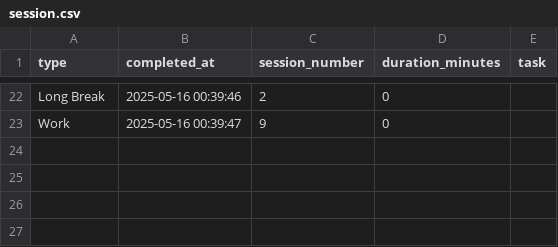
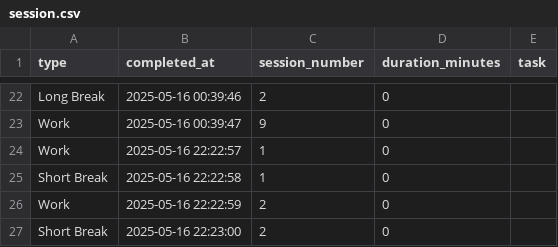
Before and after one commit to ShresthKrishna/Pomoudoro_app_UI_using_tkinter, a CSV file: data/session.csv, drawn as a sheet; only a part is shown, gaps mark what is left out.

Commit message:
Safe Backup – v1.4-pre Resize & Layout Stabilization (2025-05-18)
- Resolved DPI, canvas, and grid layout issues
- Reinstated event bindings and corrected debounce logic
- Patched chart data integrity errors in scrollable layout
- All documentation logs updated for traceability

```diff
--- a/data/session.csv
+++ b/data/session.csv
@@ -23 +23,5 @@ Long Break,2025-05-16 00:39:46,2,0,
 Work,2025-05-16 00:39:47,9,0,
+Work,2025-05-16 22:22:57,1,0,
+Short Break,2025-05-16 22:22:58,1,0,
+Work,2025-05-16 22:22:59,2,0,
+Short Break,2025-05-16 22:23:00,2,0,
```
Also changed, not shown: 10 other files.
